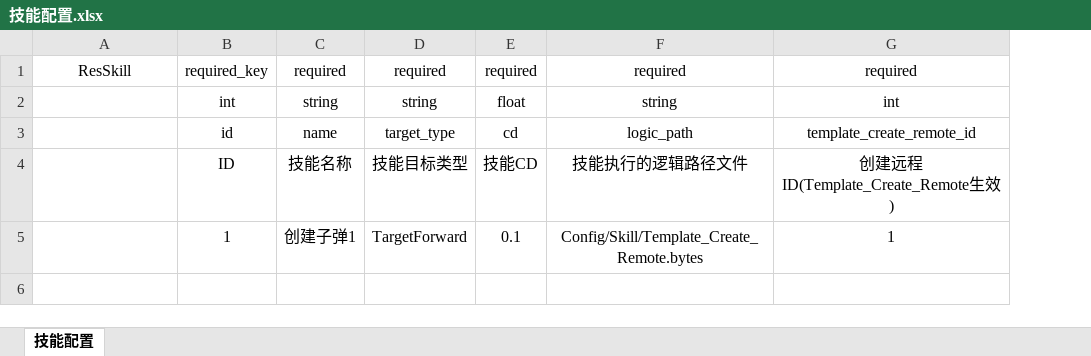
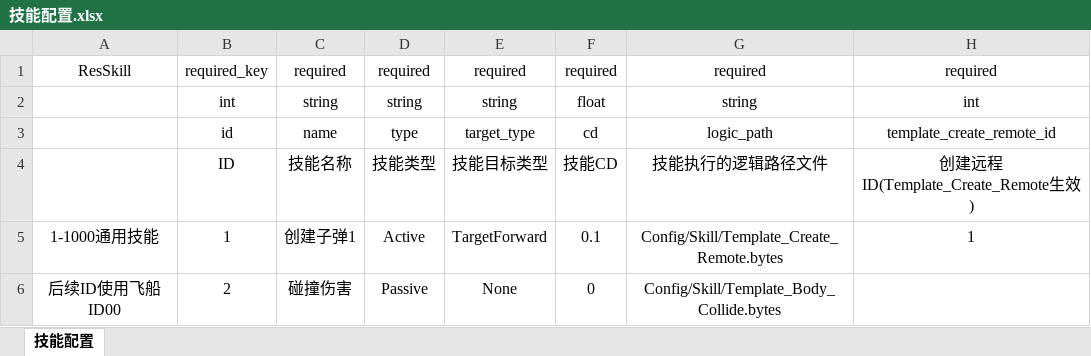
Before and after one commit to 353162889/FrameSync, an Excel workbook: Data/Excel/技能配置.xlsx, sheet 技能配置, drawn as a sheet; values as stored, in another font and other column widths than the file's, no borders; the diff names each change by its address in the sheet, - before the commit and + after, or states it on an @@ line.

```diff
--- a/Data/Excel/技能配置.xlsx (sheet 技能配置)
+++ b/Data/Excel/技能配置.xlsx (sheet 技能配置)
+column D, rows 1-5: required | string | type | 技能类型 | Active
-A5: (empty)
+A5: 1-1000通用技能
+row 6: 后续ID使用飞船ID00 | 2 | 碰撞伤害 | Passive | None | 0 | Config/Skill/Template_Body_Collide.bytes
```
Also changed, not shown: Data/Excel/远程配置.xlsx, Data/Excel/音效配置.xlsx, 1 other file.
